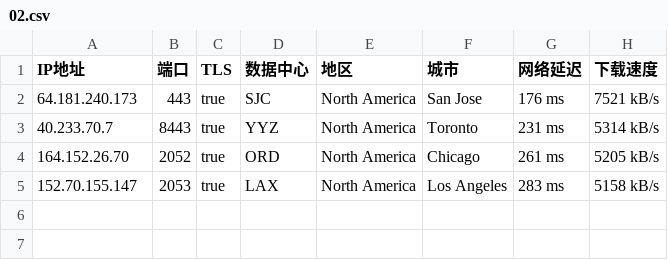
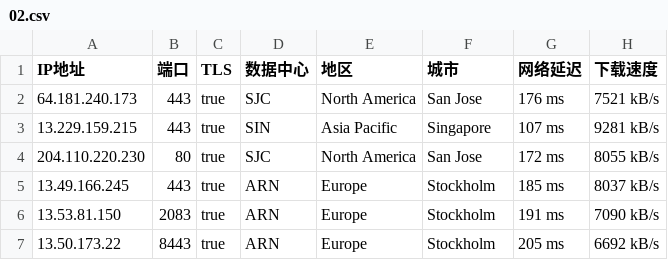
Before and after one commit to dbmh2023/addressesapi, a CSV file: 02.csv, drawn as a sheet.

Commit message:
Update 02.csv

```diff
--- a/02.csv
+++ b/02.csv
@@ -2,4 +2,6 @@ IP地址,端口,TLS,数据中心,地区,城市,网络延迟,下载速度
 64.181.240.173,443,true,SJC,North America,San Jose,176 ms,7521 kB/s
-40.233.70.7,8443,true,YYZ,North America,Toronto,231 ms,5314 kB/s
-164.152.26.70,2052,true,ORD,North America,Chicago,261 ms,5205 kB/s
-152.70.155.147,2053,true,LAX,North America,Los Angeles,283 ms,5158 kB/s
+13.229.159.215,443,true,SIN,Asia Pacific,Singapore,107 ms,9281 kB/s
+204.110.220.230,80,true,SJC,North America,San Jose,172 ms,8055 kB/s
+13.49.166.245,443,true,ARN,Europe,Stockholm,185 ms,8037 kB/s
+13.53.81.150,2083,true,ARN,Europe,Stockholm,191 ms,7090 kB/s
+13.50.173.22,8443,true,ARN,Europe,Stockholm,205 ms,6692 kB/s
```
